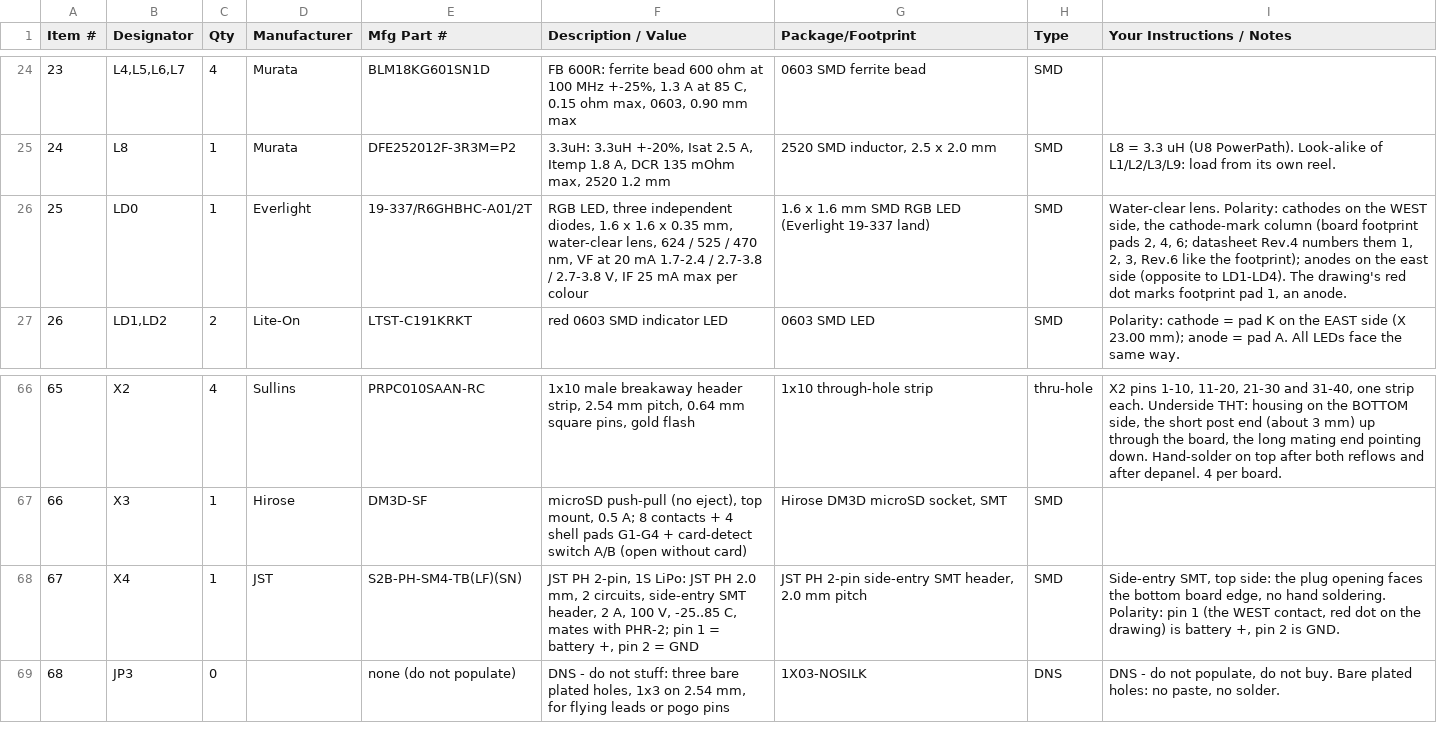
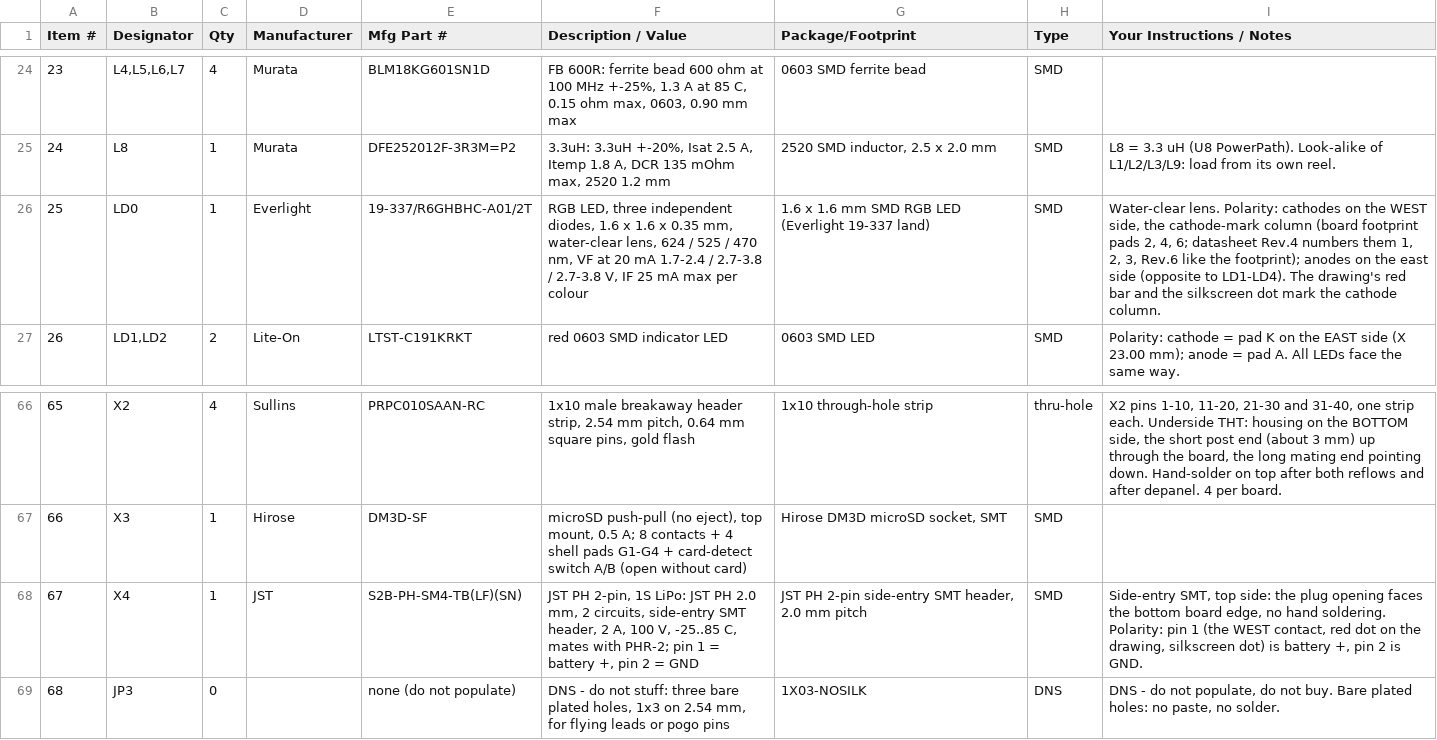
Before and after one commit to tambechristian/Zulu_A7, a CSV file: Zulu_A7_no_pmod/Rev_2/assembly/Zulu_A7_no_pmod_Rev_2_PCBWay_BOM.csv, drawn as a sheet; only a part is shown, gaps mark what is left out.

```diff
--- a/Zulu_A7_no_pmod/Rev_2/assembly/Zulu_A7_no_pmod_Rev_2_PCBWay_BOM.csv
+++ b/Zulu_A7_no_pmod/Rev_2/assembly/Zulu_A7_no_pmod_Rev_2_PCBWay_BOM.csv
@@ -25,3 +25,3 @@
 24,L8,1,Murata,DFE252012F-3R3M=P2,"3.3uH: 3.3uH +-20%, Isat 2.5 A, Itemp 1.8 A, DCR 135 mOhm max, 2520 1.2 mm","2520 SMD inductor, 2.5 x 2.0 mm",SMD,L8 = 3.3 uH (U8 PowerPath). Look-alike of L1/L2/L3/L9: load from its own reel.
-25,LD0,1,Everlight,19-337/R6GHBHC-A01/2T,"RGB LED, three independent diodes, 1.6 x 1.6 x 0.35 mm, water-clear lens, 624 / 525 / 470 nm, VF at 20 mA 1.7-2.4 / 2.7-3.8 / 2.7-3.8 V, IF 25 mA max per colour",1.6 x 1.6 mm SMD RGB LED (Everlight 19-337 land),SMD,"Water-clear lens. Polarity: cathodes on the WEST side, the cathode-mark column (board footprint pads 2, 4, 6; datasheet Rev.4 numbers them 1, 2, 3, Rev.6 like the footprint); anodes on the east side (opposite to LD1-LD4). The drawing's red dot marks footprint pad 1, an anode."
+25,LD0,1,Everlight,19-337/R6GHBHC-A01/2T,"RGB LED, three independent diodes, 1.6 x 1.6 x 0.35 mm, water-clear lens, 624 / 525 / 470 nm, VF at 20 mA 1.7-2.4 / 2.7-3.8 / 2.7-3.8 V, IF 25 mA max per colour",1.6 x 1.6 mm SMD RGB LED (Everlight 19-337 land),SMD,"Water-clear lens. Polarity: cathodes on the WEST side, the cathode-mark column (board footprint pads 2, 4, 6; datasheet Rev.4 numbers them 1, 2, 3, Rev.6 like the footprint); anodes on the east side (opposite to LD1-LD4). The drawing's red bar and the silkscreen dot mark the cathode column."
 26,"LD1,LD2",2,Lite-On,LTST-C191KRKT,red 0603 SMD indicator LED,0603 SMD LED,SMD,Polarity: cathode = pad K on the EAST side (X 23.00 mm); anode = pad A. All LEDs face the same way.
@@ -67,3 +67,3 @@
 66,X3,1,Hirose,DM3D-SF,"microSD push-pull (no eject), top mount, 0.5 A; 8 contacts + 4 shell pads G1-G4 + card-detect switch A/B (open without card)","Hirose DM3D microSD socket, SMT",SMD,
-67,X4,1,JST,S2B-PH-SM4-TB(LF)(SN),"JST PH 2-pin, 1S LiPo: JST PH 2.0 mm, 2 circuits, side-entry SMT header, 2 A, 100 V, -25..85 C, mates with PHR-2; pin 1 = battery +, pin 2 = GND","JST PH 2-pin side-entry SMT header, 2.0 mm pitch",SMD,"Side-entry SMT, top side: the plug opening faces the bottom board edge, no hand soldering. Polarity: pin 1 (the WEST contact, red dot on the drawing) is battery +, pin 2 is GND."
+67,X4,1,JST,S2B-PH-SM4-TB(LF)(SN),"JST PH 2-pin, 1S LiPo: JST PH 2.0 mm, 2 circuits, side-entry SMT header, 2 A, 100 V, -25..85 C, mates with PHR-2; pin 1 = battery +, pin 2 = GND","JST PH 2-pin side-entry SMT header, 2.0 mm pitch",SMD,"Side-entry SMT, top side: the plug opening faces the bottom board edge, no hand soldering. Polarity: pin 1 (the WEST contact, red dot on the drawing, silkscreen dot) is battery +, pin 2 is GND."
 68,JP3,0,,none (do not populate),"DNS - do not stuff: three bare plated holes, 1x3 on 2.54 mm, for flying leads or pogo pins",1X03-NOSILK,DNS,"DNS - do not populate, do not buy. Bare plated holes: no paste, no solder."
```
Also changed, not shown: 43 other files.
